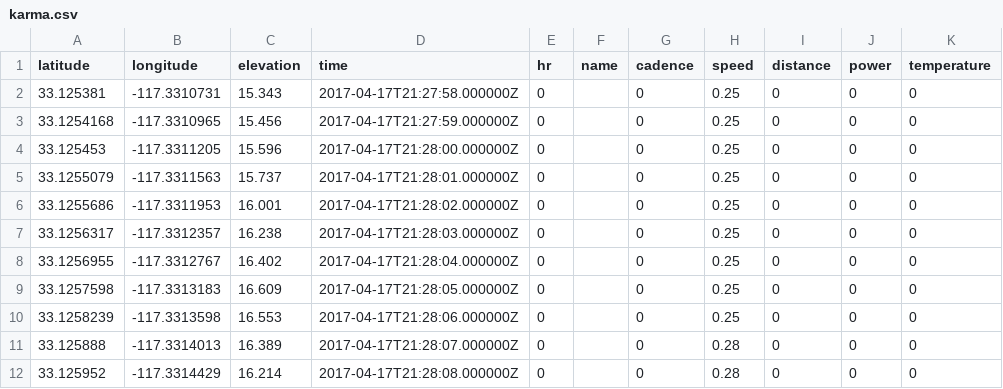
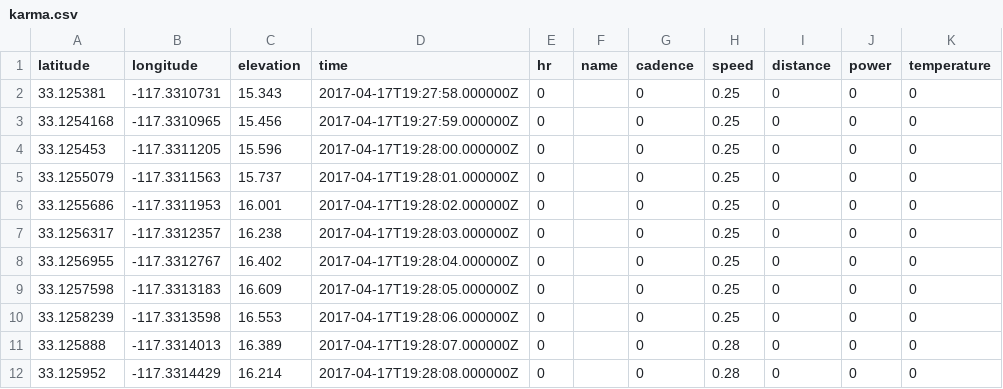
Before and after one commit to juanmcasillas/gopro2gpx, a CSV file: samples/karma.csv, drawn as a sheet.

```diff
--- a/samples/karma.csv
+++ b/samples/karma.csv
@@ -1,12 +1,12 @@
 "latitude","longitude","elevation","time","hr","name","cadence","speed","distance","power","temperature"
-"33.125381","-117.3310731","15.343","2017-04-17T21:27:58.000000Z","0","","0","0.25","0","0","0"
-"33.1254168","-117.3310965","15.456","2017-04-17T21:27:59.000000Z","0","","0","0.25","0","0","0"
-"33.125453","-117.3311205","15.596","2017-04-17T21:28:00.000000Z","0","","0","0.25","0","0","0"
-"33.1255079","-117.3311563","15.737","2017-04-17T21:28:01.000000Z","0","","0","0.25","0","0","0"
-"33.1255686","-117.3311953","16.001","2017-04-17T21:28:02.000000Z","0","","0","0.25","0","0","0"
-"33.1256317","-117.3312357","16.238","2017-04-17T21:28:03.000000Z","0","","0","0.25","0","0","0"
-"33.1256955","-117.3312767","16.402","2017-04-17T21:28:04.000000Z","0","","0","0.25","0","0","0"
-"33.1257598","-117.3313183","16.609","2017-04-17T21:28:05.000000Z","0","","0","0.25","0","0","0"
-"33.1258239","-117.3313598","16.553","2017-04-17T21:28:06.000000Z","0","","0","0.25","0","0","0"
-"33.125888","-117.3314013","16.389","2017-04-17T21:28:07.000000Z","0","","0","0.28","0","0","0"
-"33.125952","-117.3314429","16.214","2017-04-17T21:28:08.000000Z","0","","0","0.28","0","0","0"
+"33.125381","-117.3310731","15.343","2017-04-17T19:27:58.000000Z","0","","0","0.25","0","0","0"
+"33.1254168","-117.3310965","15.456","2017-04-17T19:27:59.000000Z","0","","0","0.25","0","0","0"
+"33.125453","-117.3311205","15.596","2017-04-17T19:28:00.000000Z","0","","0","0.25","0","0","0"
+"33.1255079","-117.3311563","15.737","2017-04-17T19:28:01.000000Z","0","","0","0.25","0","0","0"
+"33.1255686","-117.3311953","16.001","2017-04-17T19:28:02.000000Z","0","","0","0.25","0","0","0"
+"33.1256317","-117.3312357","16.238","2017-04-17T19:28:03.000000Z","0","","0","0.25","0","0","0"
+"33.1256955","-117.3312767","16.402","2017-04-17T19:28:04.000000Z","0","","0","0.25","0","0","0"
+"33.1257598","-117.3313183","16.609","2017-04-17T19:28:05.000000Z","0","","0","0.25","0","0","0"
+"33.1258239","-117.3313598","16.553","2017-04-17T19:28:06.000000Z","0","","0","0.25","0","0","0"
+"33.125888","-117.3314013","16.389","2017-04-17T19:28:07.000000Z","0","","0","0.28","0","0","0"
+"33.125952","-117.3314429","16.214","2017-04-17T19:28:08.000000Z","0","","0","0.28","0","0","0"
```
Also changed, not shown: samples/hero13.csv, 4 other files.
